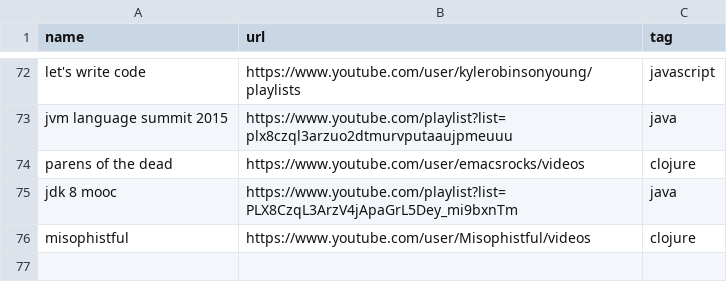
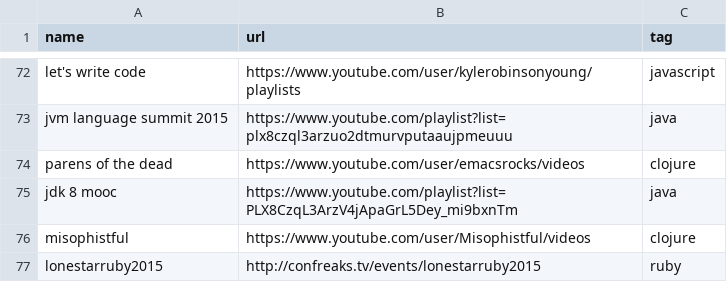
Before and after one commit to griffio/griffio.github.io, a CSV file: _data/techvideos.csv, drawn as a sheet; only a part is shown, gaps mark what is left out.

Commit message:
lonestarruby2015

```diff
--- a/_data/techvideos.csv
+++ b/_data/techvideos.csv
@@ -76 +76,2 @@ jdk 8 mooc,https://www.youtube.com/playlist?list=PLX8CzqL3ArzV4jApaGrL5Dey_mi9bx
 misophistful,https://www.youtube.com/user/Misophistful/videos,clojure
+lonestarruby2015,http://confreaks.tv/events/lonestarruby2015,ruby
```
